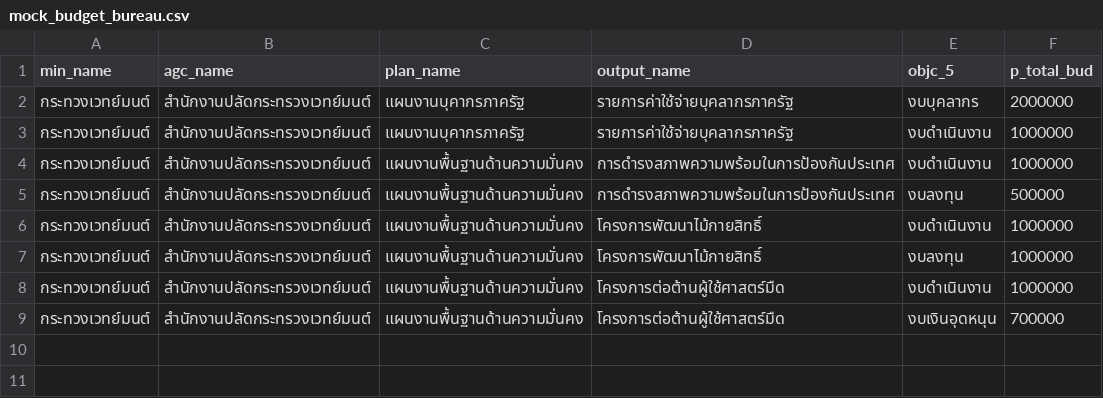
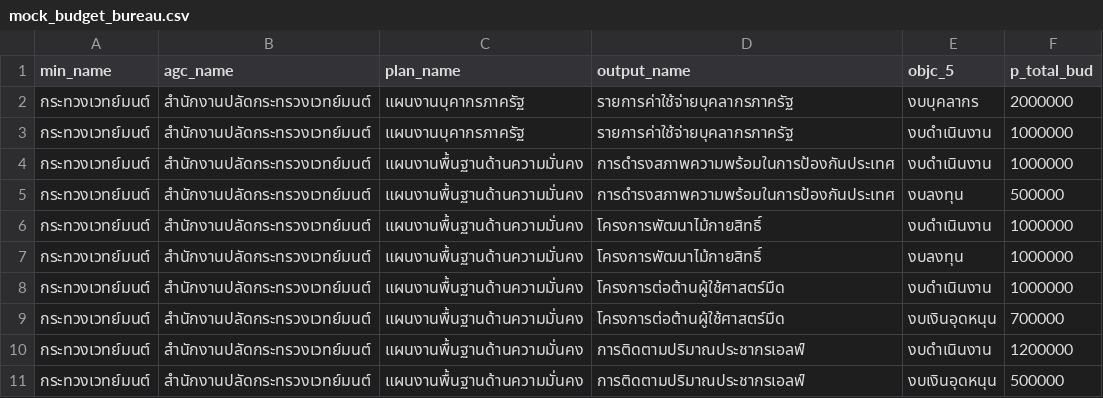
Before and after one commit to wevisdemo/wevis-openbudget-validation-tools, a CSV file: data/mock_budget_bureau.csv, drawn as a sheet.

Commit message:
feat(skeleton-generator): mock generate skeleton

```diff
--- a/data/mock_budget_bureau.csv
+++ b/data/mock_budget_bureau.csv
@@ -9 +9,3 @@ min_name,agc_name,plan_name,output_name,objc_5,p_total_bud
 กระทวงเวทย์มนต์,สำนักงานปลัดกระทรวงเวทย์มนต์,แผนงานพื้นฐานด้านความมั่นคง,โครงการต่อต้านผู้ใช้ศาสตร์มืด,งบเงินอุดหนุน,700000
+กระทวงเวทย์มนต์,สำนักงานปลัดกระทรวงเวทย์มนต์,แผนงานพื้นฐานด้านความมั่นคง,การติดตามปริมาณประชากรเอลฟ์,งบดำเนินงาน,1200000
+กระทวงเวทย์มนต์,สำนักงานปลัดกระทรวงเวทย์มนต์,แผนงานพื้นฐานด้านความมั่นคง,การติดตามปริมาณประชากรเอลฟ์,งบเงินอุดหนุน,500000
```
Also changed, not shown: 2 other files.
